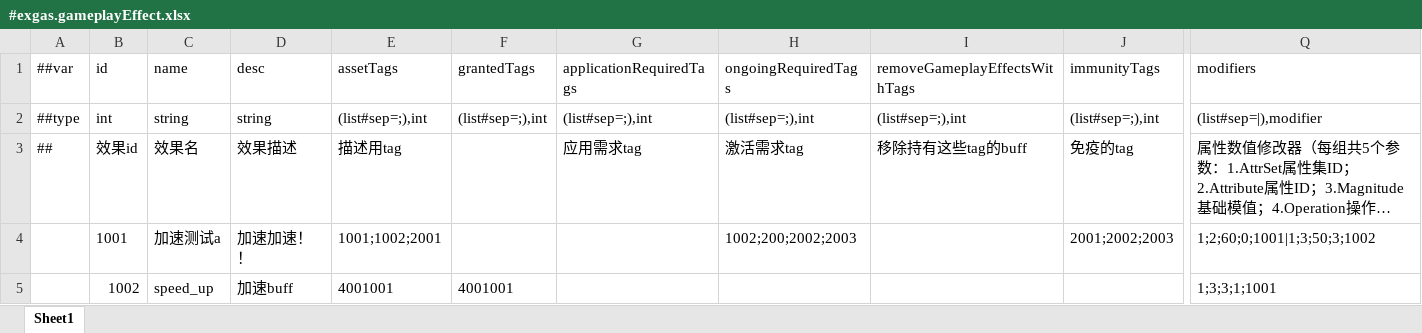
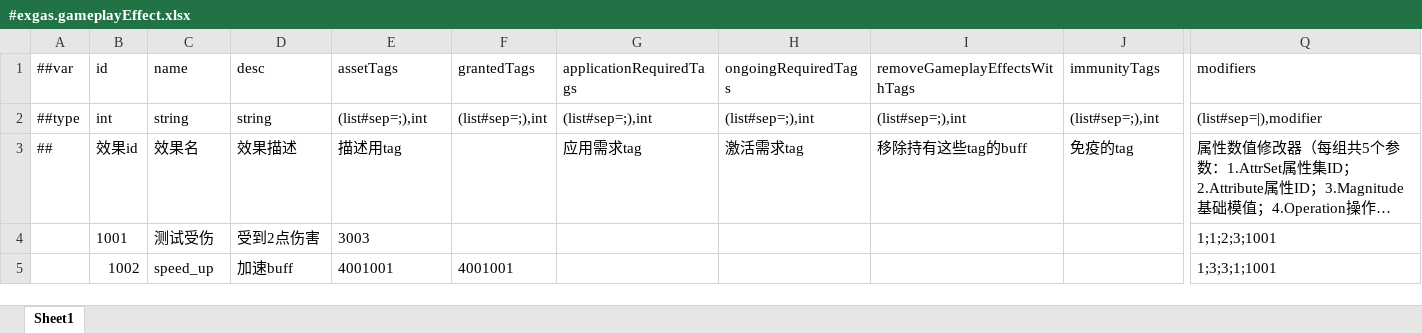
Before and after one commit to No78Vino/gameplay-ability-system-for-unity, an Excel workbook: ProjectConfigTable/exgas_config/Datas/#exgas.gameplayEffect.xlsx, sheet Sheet1, drawn as a sheet; only a part is shown, gaps mark what is left out; long unchanged cells end in …; values as stored, in another font and other column widths than the file's, no borders; the diff names each change by its address in the sheet, - before the commit and + after, or states it on an @@ line.

```diff
--- a/ProjectConfigTable/exgas_config/Datas/#exgas.gameplayEffect.xlsx (sheet Sheet1)
+++ b/ProjectConfigTable/exgas_config/Datas/#exgas.gameplayEffect.xlsx (sheet Sheet1)
-C4 (name): 加速测试a
+C4 (name): 测试受伤
-D4 (desc): 加速加速！！
+D4 (desc): 受到2点伤害
-E4 (assetTags): 1001;1002;2001
+E4 (assetTags): 3003
-H4 (ongoingRequiredTags): 1002;200;2002;2003
+H4 (ongoingRequiredTags): (empty)
-J4 (immunityTags): 2001;2002;2003
+J4 (immunityTags): (empty)
-Q4 (modifiers): 1;2;60;0;1001|1;3;50;3;1002
+Q4 (modifiers): 1;1;2;3;1001
```
Also changed, not shown: ProjectConfigTable/exgas_config/Datas/#exgas.ability.xlsx, 2 other files.
